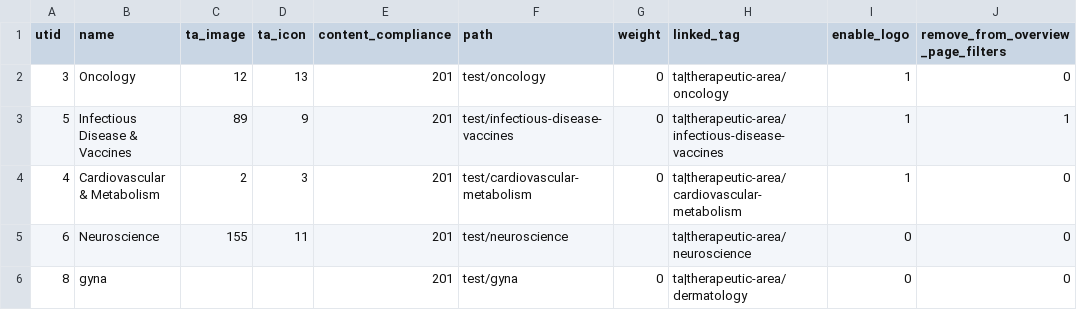
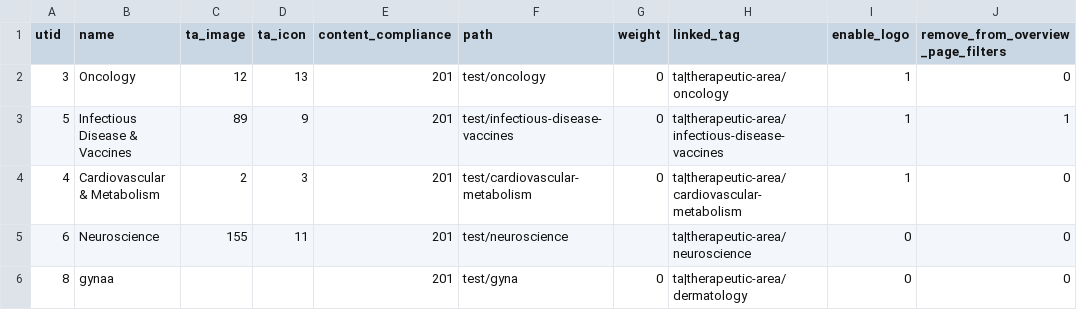
Before and after one commit to geertvangent/jmc-test, a CSV file: draft/therapeutic_area.csv, drawn as a sheet; only a part is shown; the diff names each change by its address in the sheet, - before the commit and + after, or states it on an @@ line.

```diff
--- a/draft/therapeutic_area.csv
+++ b/draft/therapeutic_area.csv
-B6 (name): gyna
+B6 (name): gynaa
```
Also changed, not shown: draft/product.csv.
